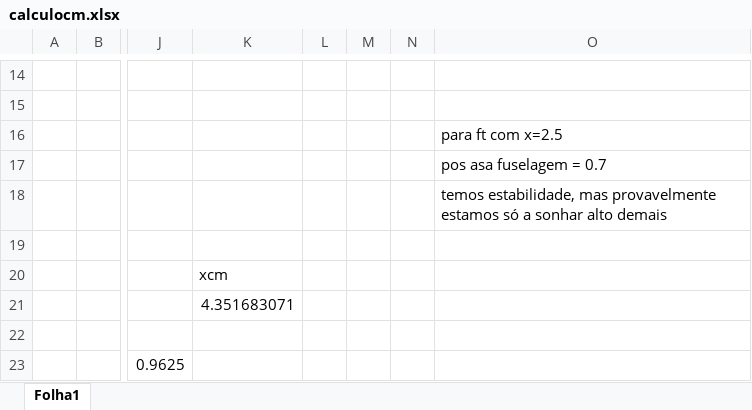
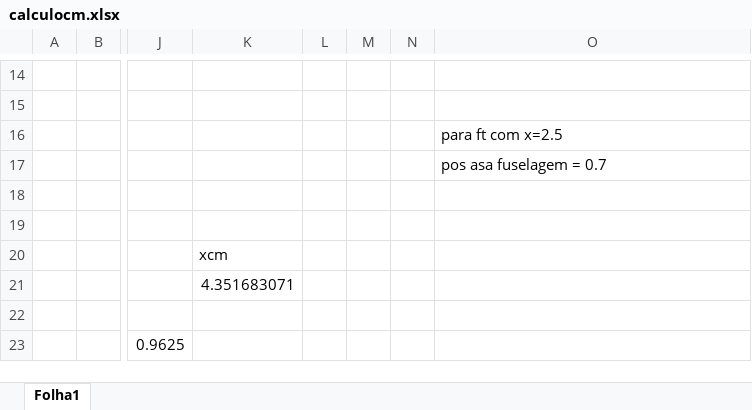
Before and after one commit to JoseMedeiro/ProjetoIntegrador, an Excel workbook: calculocm.xlsx, sheet Folha1, drawn as a sheet; only a part is shown, gaps mark what is left out; values as stored, in another font and other column widths than the file's, no borders; the diff names each change by its address in the sheet, - before the commit and + after, or states it on an @@ line.

Commit message:
Sem comentário da Rafa

```diff
--- a/calculocm.xlsx (sheet Folha1)
+++ b/calculocm.xlsx (sheet Folha1)
-O18: temos estabilidade, mas provavelmente estamos só a sonhar alto demais
+O18: (empty)
```
